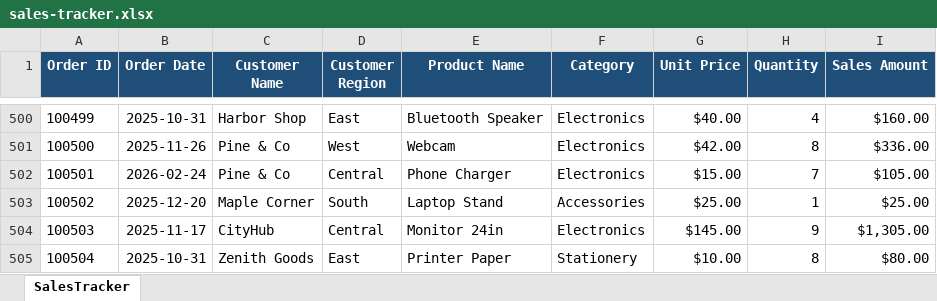
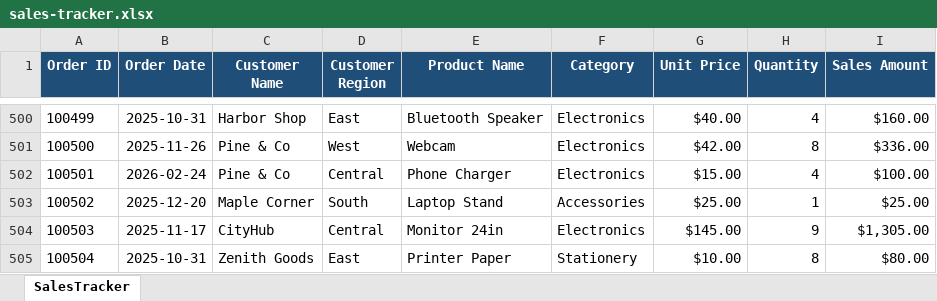
Before and after one commit to realdekings/data-engineer-projects, an Excel workbook: data/sales-tracker.xlsx, sheet SalesTracker, drawn as a sheet; only a part is shown, gaps mark what is left out; values as stored, in another font and other column widths than the file's, no borders; table styles not drawn; the diff names each change by its address in the sheet, - before the commit and + after, or states it on an @@ line.

```diff
--- a/data/sales-tracker.xlsx (sheet SalesTracker)
+++ b/data/sales-tracker.xlsx (sheet SalesTracker)
-H502 (Quantity): 7
+H502 (Quantity): 4
-I502 (Sales Amount): $105.00
+I502 (Sales Amount): $100.00
```
Also changed, not shown: 3 other files.
